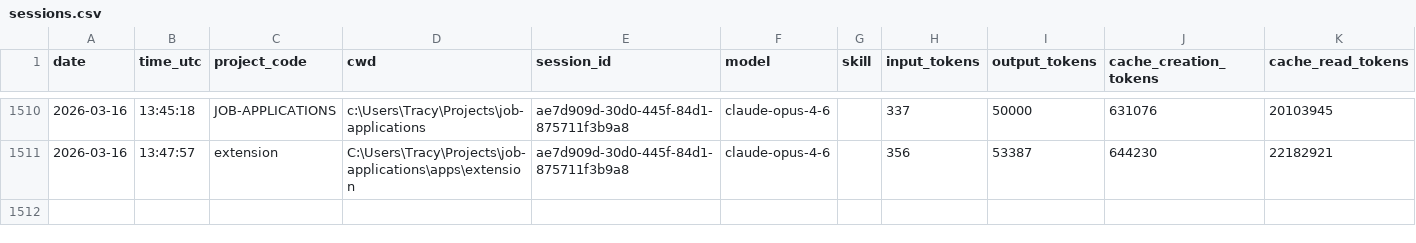
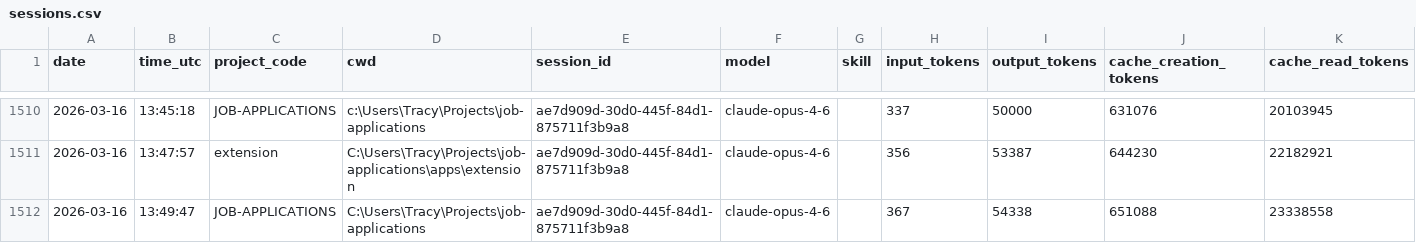
Before and after one commit to jrhoades1/claude-tracking, a CSV file: sessions.csv, drawn as a sheet; only a part is shown, gaps mark what is left out; the diff names each change by its address in the sheet, - before the commit and + after, or states it on an @@ line.

```diff
--- a/sessions.csv
+++ b/sessions.csv
+row 1512: 2026-03-16 | 13:49:47 | JOB-APPLICATIONS | C:\Users\Tracy\Projects\job-applications | ae7d909d-30d0-445f-84d1-875711f3b9a8 | claude-opus-4-6 |  | 367 | 54338 | 651088 | 23338558
```
Also changed, not shown: 2 other files.
